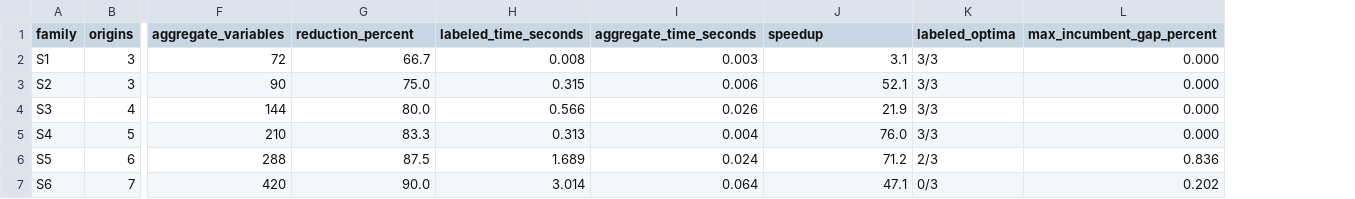
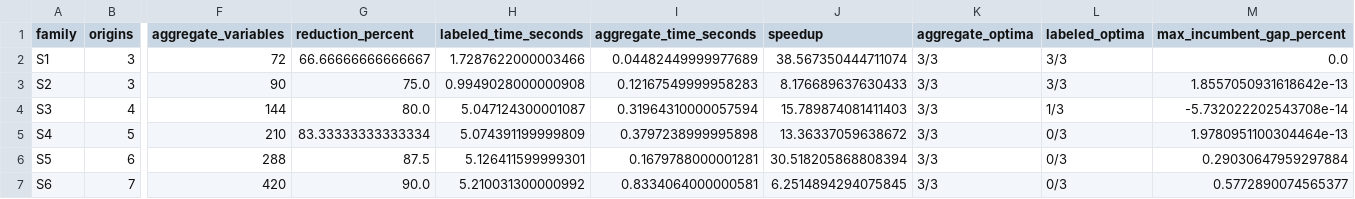
Before and after one commit to thizirisifaoui15-del/symmetry-aware-fleet-aggregation, a CSV file: benchmark_main_reported.csv, drawn as a sheet; only a part is shown, gaps mark what is left out; addresses are those after the commit; the diff names each change by its address in the sheet, - before the commit and + after, or states it on an @@ line.

```diff
--- a/benchmark_main_reported.csv
+++ b/benchmark_main_reported.csv
+column K (aggregate_optima), rows 2-7: all 3/3
-G2 (reduction_percent): 66.7
+G2 (reduction_percent): 66.66666666666667
-H2 (labeled_time_seconds): 0.008
+H2 (labeled_time_seconds): 1.7287622000003466
-I2 (aggregate_time_seconds): 0.003
+I2 (aggregate_time_seconds): 0.04482449999977689
-J2 (speedup): 3.1
+J2 (speedup): 38.567350444711074
-M2 (max_incumbent_gap_percent): 0.000
+M2 (max_incumbent_gap_percent): 0.0
-H3 (labeled_time_seconds): 0.315
+H3 (labeled_time_seconds): 0.9949028000000908
-I3 (aggregate_time_seconds): 0.006
+I3 (aggregate_time_seconds): 0.12167549999958283
-J3 (speedup): 52.1
+J3 (speedup): 8.176689637630433
-M3 (max_incumbent_gap_percent): 0.000
+M3 (max_incumbent_gap_percent): 1.8557050931618642e-13
-H4 (labeled_time_seconds): 0.566
+H4 (labeled_time_seconds): 5.047124300001087
-I4 (aggregate_time_seconds): 0.026
+I4 (aggregate_time_seconds): 0.31964310000057594
-J4 (speedup): 21.9
+J4 (speedup): 15.789874081411403
-L4 (labeled_optima): 3/3
+L4 (labeled_optima): 1/3
-M4 (max_incumbent_gap_percent): 0.000
+M4 (max_incumbent_gap_percent): -5.732022202543708e-14
-G5 (reduction_percent): 83.3
+G5 (reduction_percent): 83.33333333333334
-H5 (labeled_time_seconds): 0.313
+H5 (labeled_time_seconds): 5.074391199999809
-I5 (aggregate_time_seconds): 0.004
+I5 (aggregate_time_seconds): 0.3797238999995898
-J5 (speedup): 76.0
+J5 (speedup): 13.36337059638672
-L5 (labeled_optima): 3/3
+L5 (labeled_optima): 0/3
-M5 (max_incumbent_gap_percent): 0.000
+M5 (max_incumbent_gap_percent): 1.9780951100304464e-13
-H6 (labeled_time_seconds): 1.689
+H6 (labeled_time_seconds): 5.126411599999301
-I6 (aggregate_time_seconds): 0.024
+I6 (aggregate_time_seconds): 0.1679788000001281
-J6 (speedup): 71.2
+J6 (speedup): 30.518205868808394
-L6 (labeled_optima): 2/3
+L6 (labeled_optima): 0/3
-M6 (max_incumbent_gap_percent): 0.836
+M6 (max_incumbent_gap_percent): 0.29030647959297884
-H7 (labeled_time_seconds): 3.014
+H7 (labeled_time_seconds): 5.210031300000992
-I7 (aggregate_time_seconds): 0.064
+I7 (aggregate_time_seconds): 0.8334064000000581
-J7 (speedup): 47.1
+J7 (speedup): 6.2514894294075845
-M7 (max_incumbent_gap_percent): 0.202
+M7 (max_incumbent_gap_percent): 0.5772890074565377
```
Also changed, not shown: clone_sensitivity_reported.csv, large_fleet_performance_reported.csv, 14 other files.
